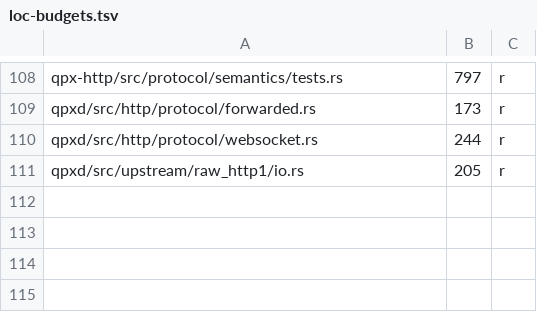
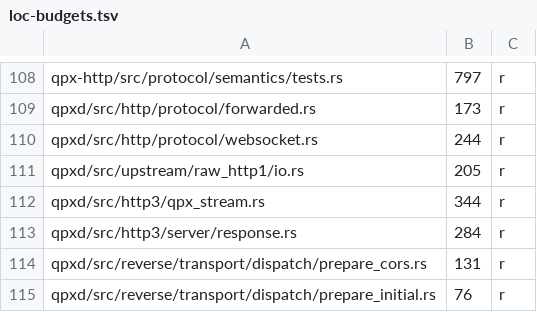
Before and after one commit to t-koba/qpx, a TSV file: xtask/loc-budgets.tsv, drawn as a sheet; only a part is shown, gaps mark what is left out; the diff names each change by its address in the sheet, - before the commit and + after, or states it on an @@ line.

Commit message:
chore(structure): ratchet refactored qpxd size baselines

```diff
--- a/xtask/loc-budgets.tsv
+++ b/xtask/loc-budgets.tsv
+row 112: qpxd/src/http3/qpx_stream.rs | 344 | r
+row 113: qpxd/src/http3/server/response.rs | 284 | r
+row 114: qpxd/src/reverse/transport/dispatch/prepare_cors.rs | 131 | r
+row 115: qpxd/src/reverse/transport/dispatch/prepare_initial.rs | 76 | r
```
